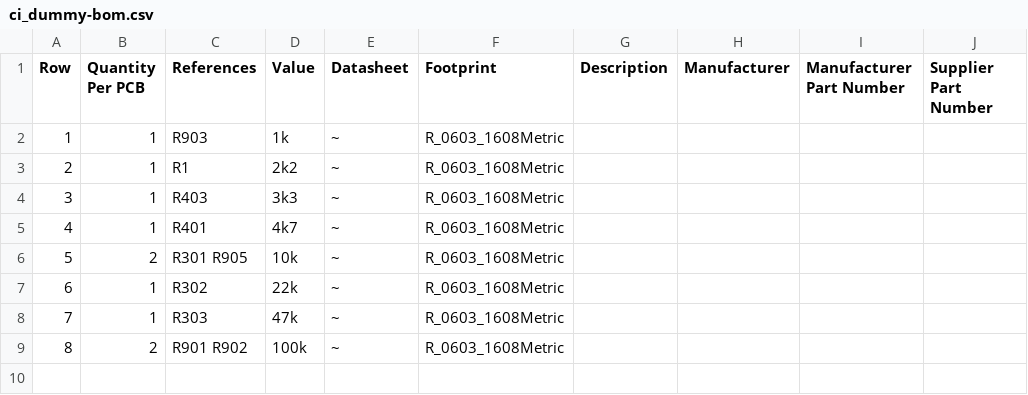
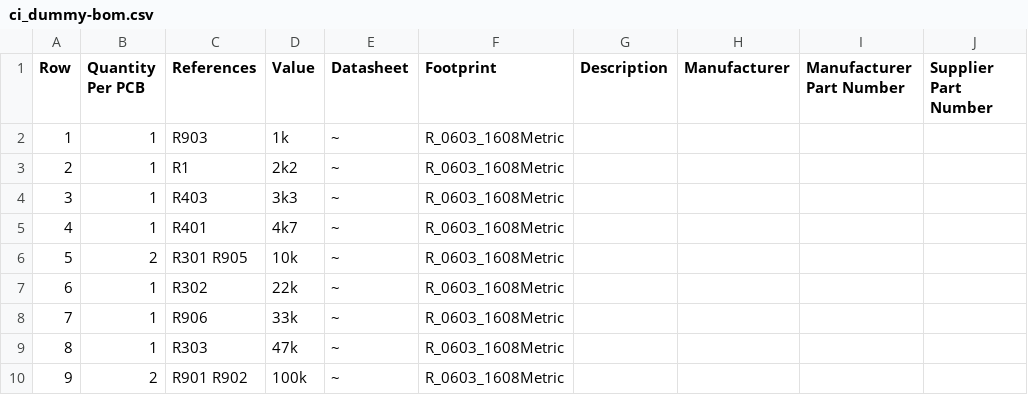
Before and after one commit to masiarhub/kicad_dummy_repo, a CSV file: Manufacturing/Assembly/ci_dummy-bom.csv, drawn as a sheet; addresses are those after the commit; the diff names each change by its address in the sheet, - before the commit and + after, or states it on an @@ line.

```diff
--- a/Manufacturing/Assembly/ci_dummy-bom.csv
+++ b/Manufacturing/Assembly/ci_dummy-bom.csv
+row 8: 7 | 1 | R906 | 33k | ~ | R_0603_1608Metric
@@ column A (Row) renumbered from row 9 down @@
```
Also changed, not shown: 4 other files.
